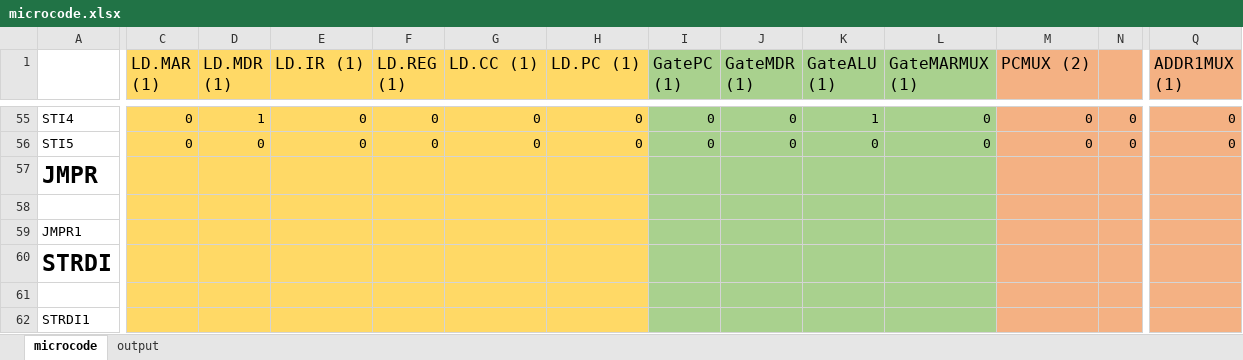
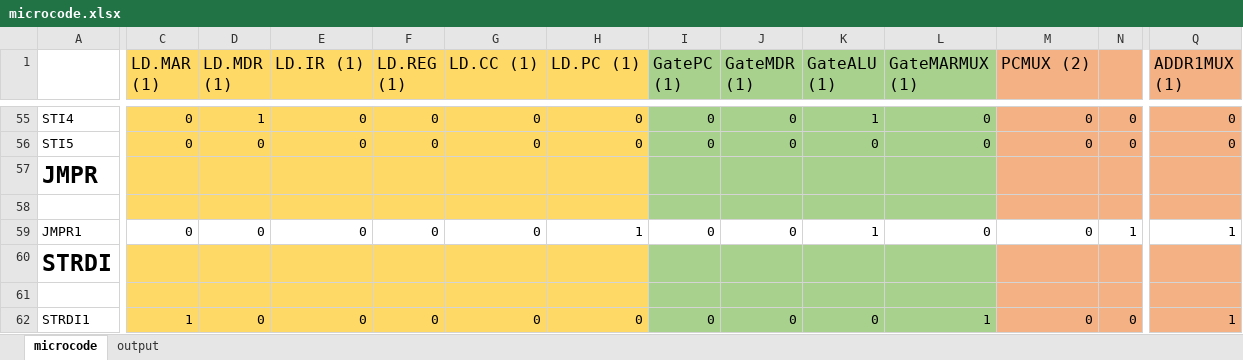
Before and after one commit to nstone213/georgia-tech, an Excel workbook: Spring_25/CS2110/hw03/microcode.xlsx, sheet microcode, drawn as a sheet; only a part is shown, gaps mark what is left out; values as stored, in another font and other column widths than the file's, no borders; the diff covers the shown part only; the diff names each change by its address in the sheet, - before the commit and + after, or states it on an @@ line.

```diff
--- a/Spring_25/CS2110/hw03/microcode.xlsx (sheet microcode)
+++ b/Spring_25/CS2110/hw03/microcode.xlsx (sheet microcode)
-C59 (LD.MAR (1)): (empty)
+C59 (LD.MAR (1)): 0
-C59:H59 fill: #FFD966
+C59:H59 fill: none
-D59 (LD.MDR (1)): (empty)
+D59 (LD.MDR (1)): 0
-E59 (LD.IR (1)): (empty)
+E59 (LD.IR (1)): 0
-F59 (LD.REG (1)): (empty)
+F59 (LD.REG (1)): 0
-G59 (LD.CC (1)): (empty)
+G59 (LD.CC (1)): 0
-H59 (LD.PC (1)): (empty)
+H59 (LD.PC (1)): 1
-I59 (GatePC (1)): (empty)
+I59 (GatePC (1)): 0
-I59:L59 fill: #A9D18E
+I59:L59 fill: none
-J59 (GateMDR (1)): (empty)
+J59 (GateMDR (1)): 0
-K59 (GateALU (1)): (empty)
+K59 (GateALU (1)): 1
-L59 (GateMARMUX (1)): (empty)
+L59 (GateMARMUX (1)): 0
-M59 (PCMUX (2)): (empty)
+M59 (PCMUX (2)): 0
-M59:Q59 fill: #F4B183
+M59:Q59 fill: none
-N59: (empty)
+N59: 1
-Q59 (ADDR1MUX (1)): (empty)
+Q59 (ADDR1MUX (1)): 1
-C62 (LD.MAR (1)): (empty)
+C62 (LD.MAR (1)): 1
-D62 (LD.MDR (1)): (empty)
+D62 (LD.MDR (1)): 0
-E62 (LD.IR (1)): (empty)
+E62 (LD.IR (1)): 0
-F62 (LD.REG (1)): (empty)
+F62 (LD.REG (1)): 0
-G62 (LD.CC (1)): (empty)
+G62 (LD.CC (1)): 0
-H62 (LD.PC (1)): (empty)
+H62 (LD.PC (1)): 0
-I62 (GatePC (1)): (empty)
+I62 (GatePC (1)): 0
-J62 (GateMDR (1)): (empty)
+J62 (GateMDR (1)): 0
-K62 (GateALU (1)): (empty)
+K62 (GateALU (1)): 0
-L62 (GateMARMUX (1)): (empty)
+L62 (GateMARMUX (1)): 1
-M62 (PCMUX (2)): (empty)
+M62 (PCMUX (2)): 0
-N62: (empty)
+N62: 0
-Q62 (ADDR1MUX (1)): (empty)
+Q62 (ADDR1MUX (1)): 1
```
Also changed, not shown: 245 edited cells and cell formats elsewhere in this sheet, sheet output, 2 other files.
